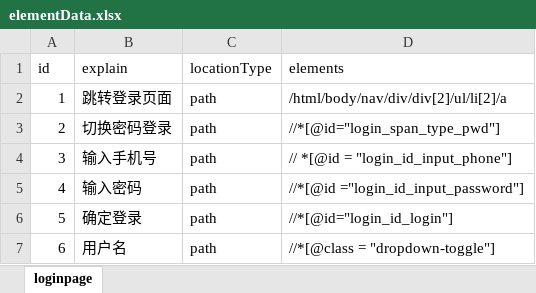
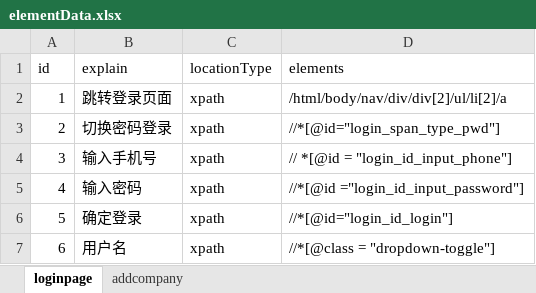
Before and after one commit to MinnieFen/Web_AutoTest, an Excel workbook: data/elementData.xlsx, sheet loginpage, drawn as a sheet; values as stored, in another font and other column widths than the file's, no borders; the diff names each change by its address in the sheet, - before the commit and + after, or states it on an @@ line.

```diff
--- a/data/elementData.xlsx (sheet loginpage)
+++ b/data/elementData.xlsx (sheet loginpage)
+sheet tab: addcompany
-C2:C7 (locationType): path
+C2:C7 (locationType): xpath
```
Also changed, not shown: 13 other files.
